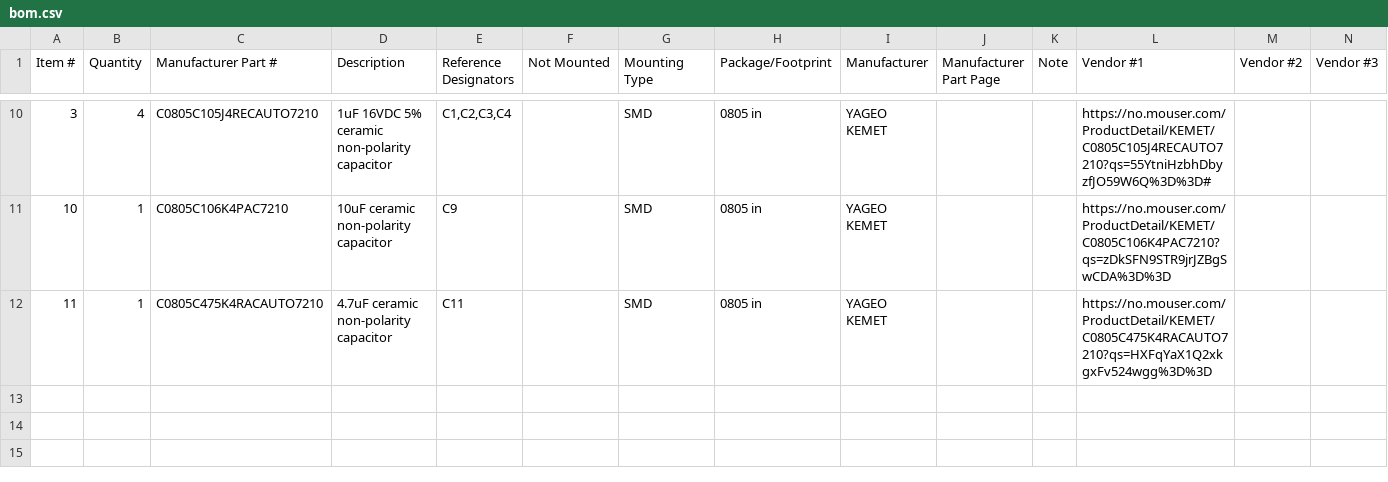
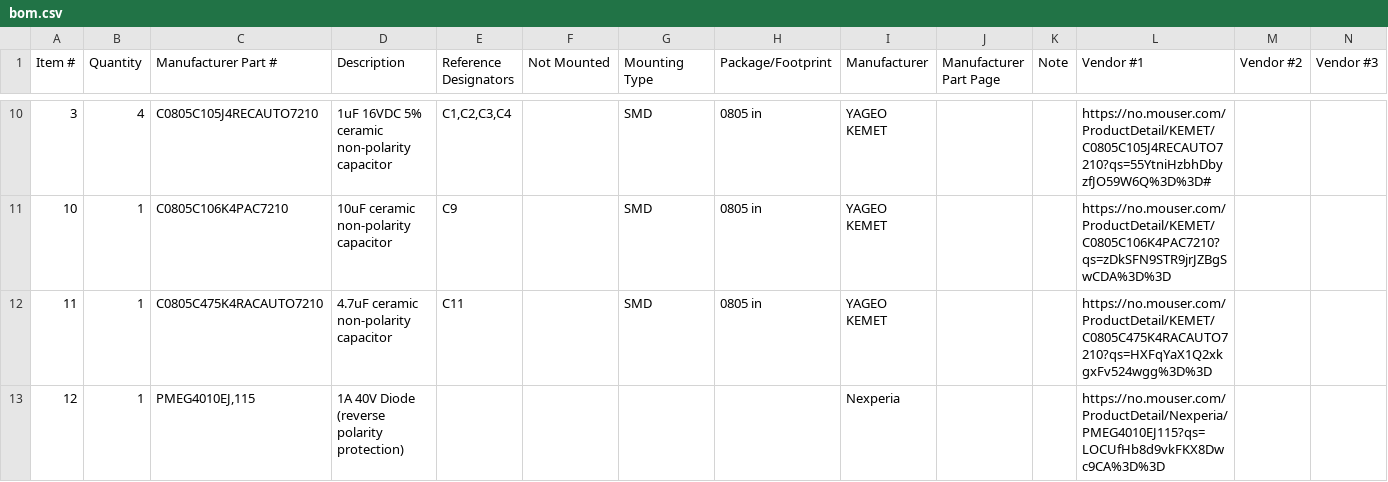
Before and after one commit to engemil/engemil_pmw3901mb_hardware, a CSV file: bom.csv, drawn as a sheet; only a part is shown, gaps mark what is left out; the diff covers the shown part only; the diff names each change by its address in the sheet, - before the commit and + after, or states it on an @@ line.

```diff
--- a/bom.csv
+++ b/bom.csv
+row 13: 12 | 1 | PMEG4010EJ,115 | 1A 40V Diode (reverse polarity protection) |  |  |  |  | Nexperia |  |  | https://no.mouser.com/ProductDetail/Nexperia/PMEG4010EJ115?qs=LOCUfHb8d9vkFKX8Dwc9CA%3D%3D
```
Also changed, not shown: 1 added row and 5 edited cells elsewhere in this file, 3 other files.
